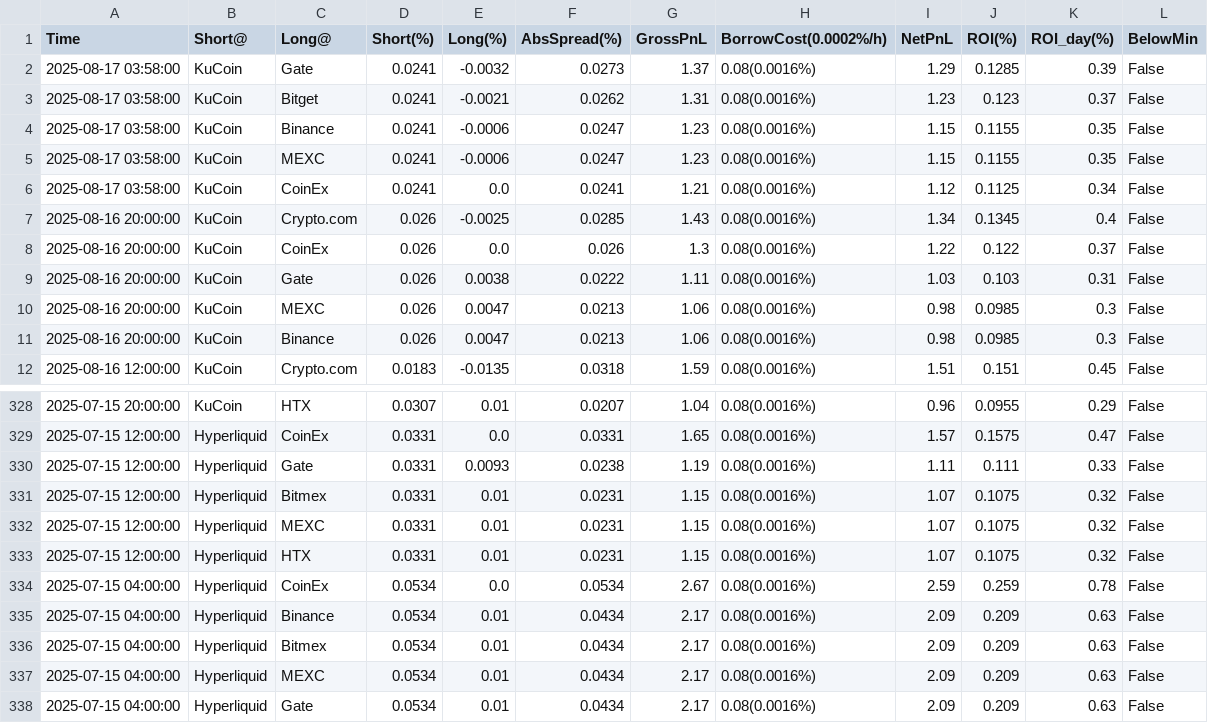
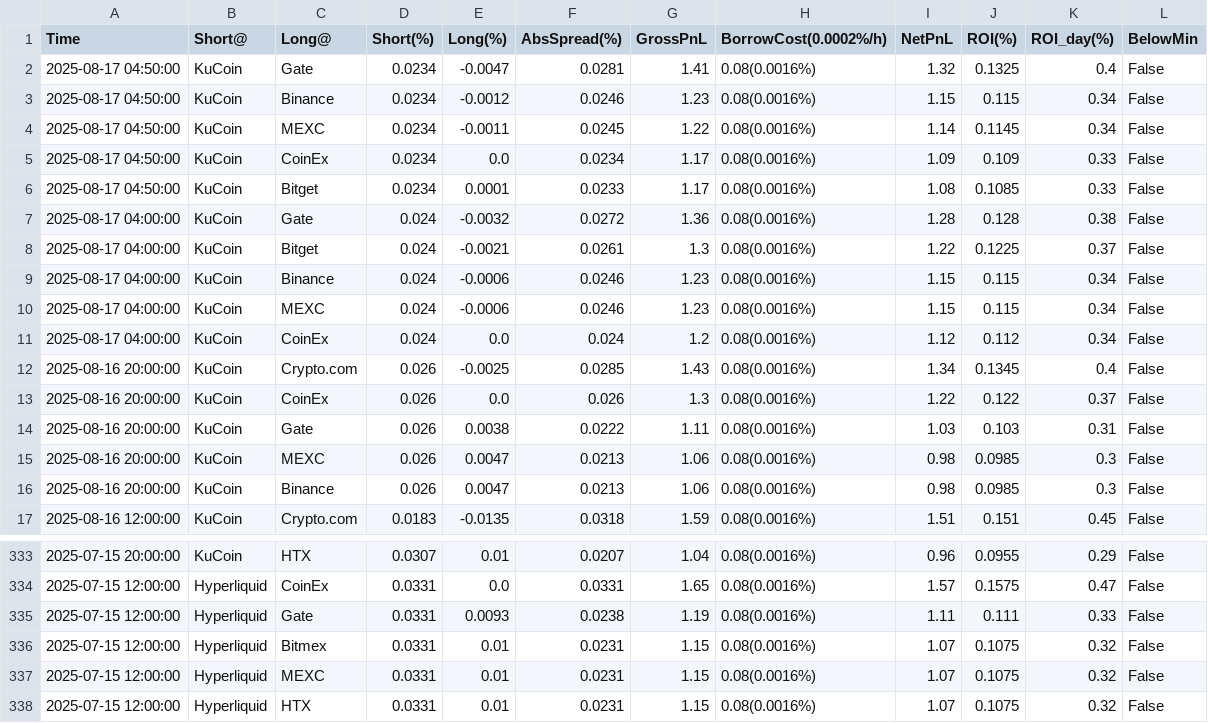
Before and after one commit to aerist123/funding-data, a CSV file: public/data/arb_candidates_ETH.csv, drawn as a sheet; only a part is shown, gaps mark what is left out.

```diff
--- a/public/data/arb_candidates_ETH.csv
+++ b/public/data/arb_candidates_ETH.csv
@@ -1,7 +1,12 @@
 Time,Short@,Long@,Short(%),Long(%),AbsSpread(%),GrossPnL,BorrowCost(0.0002%/h),NetPnL,ROI(%),ROI_day(%),BelowMin
-2025-08-17 03:58:00,KuCoin,Gate,0.0241,-0.0032,0.0273,1.37,0.08(0.0016%),1.29,0.1285,0.39,False
-2025-08-17 03:58:00,KuCoin,Bitget,0.0241,-0.0021,0.0262,1.31,0.08(0.0016%),1.23,0.123,0.37,False
-2025-08-17 03:58:00,KuCoin,Binance,0.0241,-0.0006,0.0247,1.23,0.08(0.0016%),1.15,0.1155,0.35,False
-2025-08-17 03:58:00,KuCoin,MEXC,0.0241,-0.0006,0.0247,1.23,0.08(0.0016%),1.15,0.1155,0.35,False
-2025-08-17 03:58:00,KuCoin,CoinEx,0.0241,0.0,0.0241,1.21,0.08(0.0016%),1.12,0.1125,0.34,False
+2025-08-17 04:50:00,KuCoin,Gate,0.0234,-0.0047,0.0281,1.41,0.08(0.0016%),1.32,0.1325,0.4,False
+2025-08-17 04:50:00,KuCoin,Binance,0.0234,-0.0012,0.0246,1.23,0.08(0.0016%),1.15,0.115,0.34,False
+2025-08-17 04:50:00,KuCoin,MEXC,0.0234,-0.0011,0.0245,1.22,0.08(0.0016%),1.14,0.1145,0.34,False
+2025-08-17 04:50:00,KuCoin,CoinEx,0.0234,0.0,0.0234,1.17,0.08(0.0016%),1.09,0.109,0.33,False
+2025-08-17 04:50:00,KuCoin,Bitget,0.0234,0.0001,0.0233,1.17,0.08(0.0016%),1.08,0.1085,0.33,False
+2025-08-17 04:00:00,KuCoin,Gate,0.024,-0.0032,0.0272,1.36,0.08(0.0016%),1.28,0.128,0.38,False
+2025-08-17 04:00:00,KuCoin,Bitget,0.024,-0.0021,0.0261,1.3,0.08(0.0016%),1.22,0.1225,0.37,False
+2025-08-17 04:00:00,KuCoin,Binance,0.024,-0.0006,0.0246,1.23,0.08(0.0016%),1.15,0.115,0.34,False
+2025-08-17 04:00:00,KuCoin,MEXC,0.024,-0.0006,0.0246,1.23,0.08(0.0016%),1.15,0.115,0.34,False
+2025-08-17 04:00:00,KuCoin,CoinEx,0.024,0.0,0.024,1.2,0.08(0.0016%),1.12,0.112,0.34,False
 2025-08-16 20:00:00,KuCoin,Crypto.com,0.026,-0.0025,0.0285,1.43,0.08(0.0016%),1.34,0.1345,0.4,False
@@ -333,6 +338 @@
 2025-07-15 12:00:00,Hyperliquid,HTX,0.0331,0.01,0.0231,1.15,0.08(0.0016%),1.07,0.1075,0.32,False
-2025-07-15 04:00:00,Hyperliquid,CoinEx,0.0534,0.0,0.0534,2.67,0.08(0.0016%),2.59,0.259,0.78,False
-2025-07-15 04:00:00,Hyperliquid,Binance,0.0534,0.01,0.0434,2.17,0.08(0.0016%),2.09,0.209,0.63,False
-2025-07-15 04:00:00,Hyperliquid,Bitmex,0.0534,0.01,0.0434,2.17,0.08(0.0016%),2.09,0.209,0.63,False
-2025-07-15 04:00:00,Hyperliquid,MEXC,0.0534,0.01,0.0434,2.17,0.08(0.0016%),2.09,0.209,0.63,False
-2025-07-15 04:00:00,Hyperliquid,Gate,0.0534,0.01,0.0434,2.17,0.08(0.0016%),2.09,0.209,0.63,False
```
Also changed, not shown: public/data/arb_candidates_BAND.csv, public/data/arb_candidates_CVC.csv, 21 other files.
